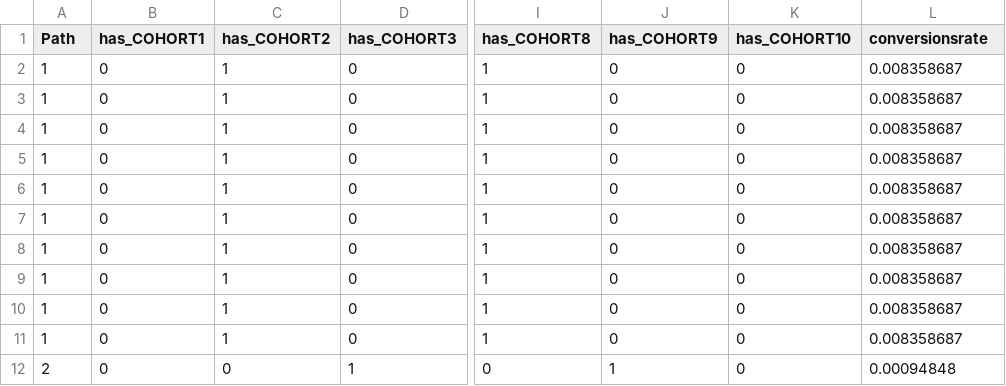
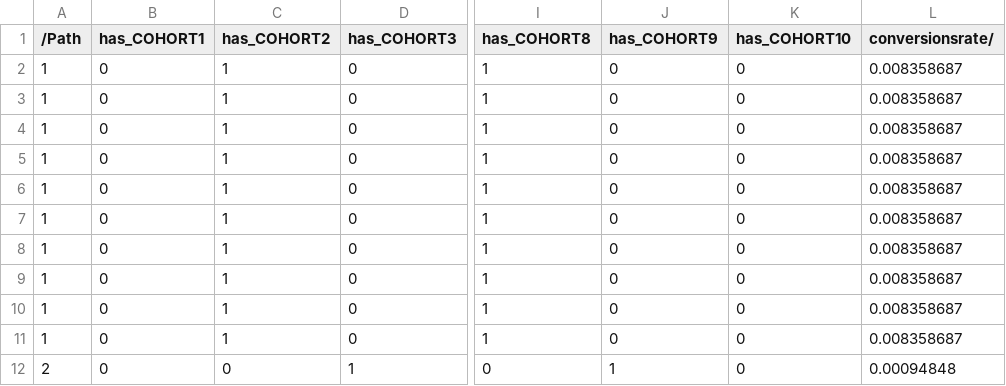
Before and after one commit to jermason95/Upset_Initiative, a CSV file: Final.csv, drawn as a sheet; only a part is shown, gaps mark what is left out; the diff names each change by its address in the sheet, - before the commit and + after, or states it on an @@ line.

Commit message:
Update Final.csv

```diff
--- a/Final.csv
+++ b/Final.csv
-A1: Path
+A1: /Path
-L1: conversionsrate
+L1: conversionsrate/
```
